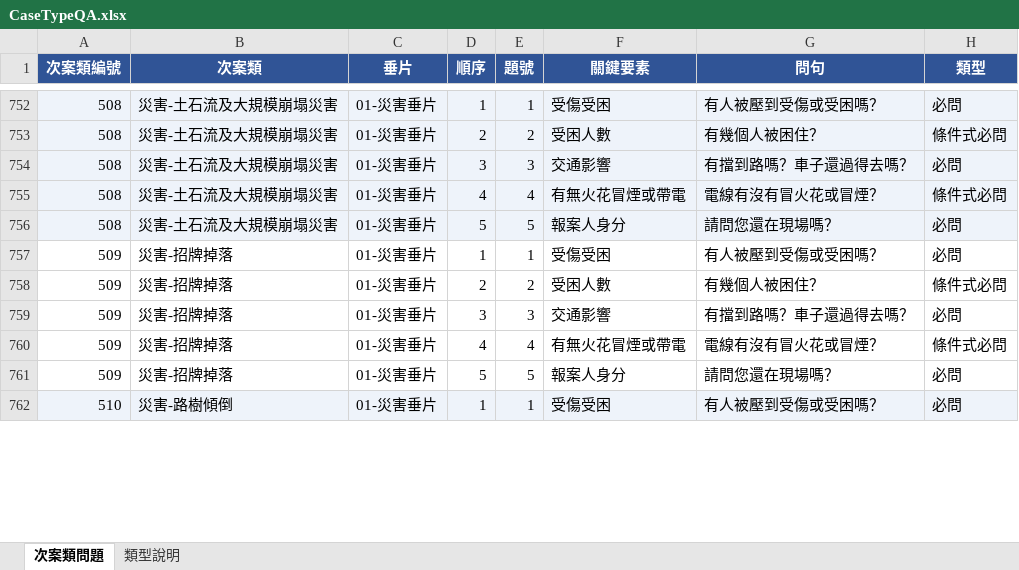
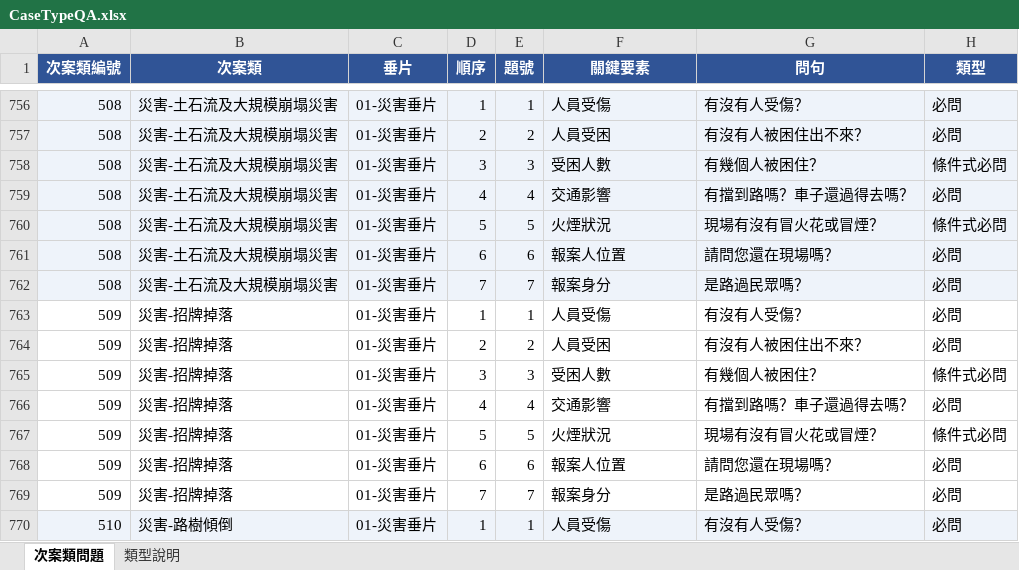
Before and after one commit to hetiande-tyiot/nlp_cyberon_server, an Excel workbook: ai/119_261101_update_main_keywords/scripts/CaseTypeQA.xlsx, sheet 次案類問題, drawn as a sheet; only a part is shown, gaps mark what is left out; values as stored, in another font and other column widths than the file's, no borders; addresses are those after the commit; the diff covers the shown part only; the diff names each change by its address in the sheet, - before the commit and + after, or states it on an @@ line.

```diff
--- a/ai/119_261101_update_main_keywords/scripts/CaseTypeQA.xlsx (sheet 次案類問題)
+++ b/ai/119_261101_update_main_keywords/scripts/CaseTypeQA.xlsx (sheet 次案類問題)
-F756 (關鍵要素): 受傷受困
+F756 (關鍵要素): 人員受傷
-G756 (問句): 有人被壓到受傷或受困嗎？
+G756 (問句): 有沒有人受傷？
+row 757: 508 | 災害-土石流及大規模崩塌災害 | 01-災害垂片 | 2 | 2 | 人員受困 | 有沒有人被困住出不來？ | 必問
-D758 (順序): 2
+D758 (順序): 3
-E758 (題號): 2
+E758 (題號): 3
-D759 (順序): 3
+D759 (順序): 4
-E759 (題號): 3
+E759 (題號): 4
-D760 (順序): 4
+D760 (順序): 5
-E760 (題號): 4
+E760 (題號): 5
-F760 (關鍵要素): 有無火花冒煙或帶電
+F760 (關鍵要素): 火煙狀況
-G760 (問句): 電線有沒有冒火花或冒煙？
+G760 (問句): 現場有沒有冒火花或冒煙？
-D761 (順序): 5
+D761 (順序): 6
-E761 (題號): 5
+E761 (題號): 6
-F761 (關鍵要素): 報案人身分
+F761 (關鍵要素): 報案人位置
+row 762: 508 | 災害-土石流及大規模崩塌災害 | 01-災害垂片 | 7 | 7 | 報案身分 | 是路過民眾嗎？ | 必問
-F763 (關鍵要素): 受傷受困
+F763 (關鍵要素): 人員受傷
-G763 (問句): 有人被壓到受傷或受困嗎？
+G763 (問句): 有沒有人受傷？
+row 764: 509 | 災害-招牌掉落 | 01-災害垂片 | 2 | 2 | 人員受困 | 有沒有人被困住出不來？ | 必問
-D765 (順序): 2
+D765 (順序): 3
-E765 (題號): 2
+E765 (題號): 3
-D766 (順序): 3
+D766 (順序): 4
-E766 (題號): 3
+E766 (題號): 4
-D767 (順序): 4
+D767 (順序): 5
-E767 (題號): 4
+E767 (題號): 5
-F767 (關鍵要素): 有無火花冒煙或帶電
+F767 (關鍵要素): 火煙狀況
-G767 (問句): 電線有沒有冒火花或冒煙？
+G767 (問句): 現場有沒有冒火花或冒煙？
-D768 (順序): 5
+D768 (順序): 6
-E768 (題號): 5
+E768 (題號): 6
-F768 (關鍵要素): 報案人身分
+F768 (關鍵要素): 報案人位置
+row 769: 509 | 災害-招牌掉落 | 01-災害垂片 | 7 | 7 | 報案身分 | 是路過民眾嗎？ | 必問
-F770 (關鍵要素): 受傷受困
+F770 (關鍵要素): 人員受傷
-G770 (問句): 有人被壓到受傷或受困嗎？
+G770 (問句): 有沒有人受傷？
```
Also changed, not shown: other rows of this sheet, 4 other files.
